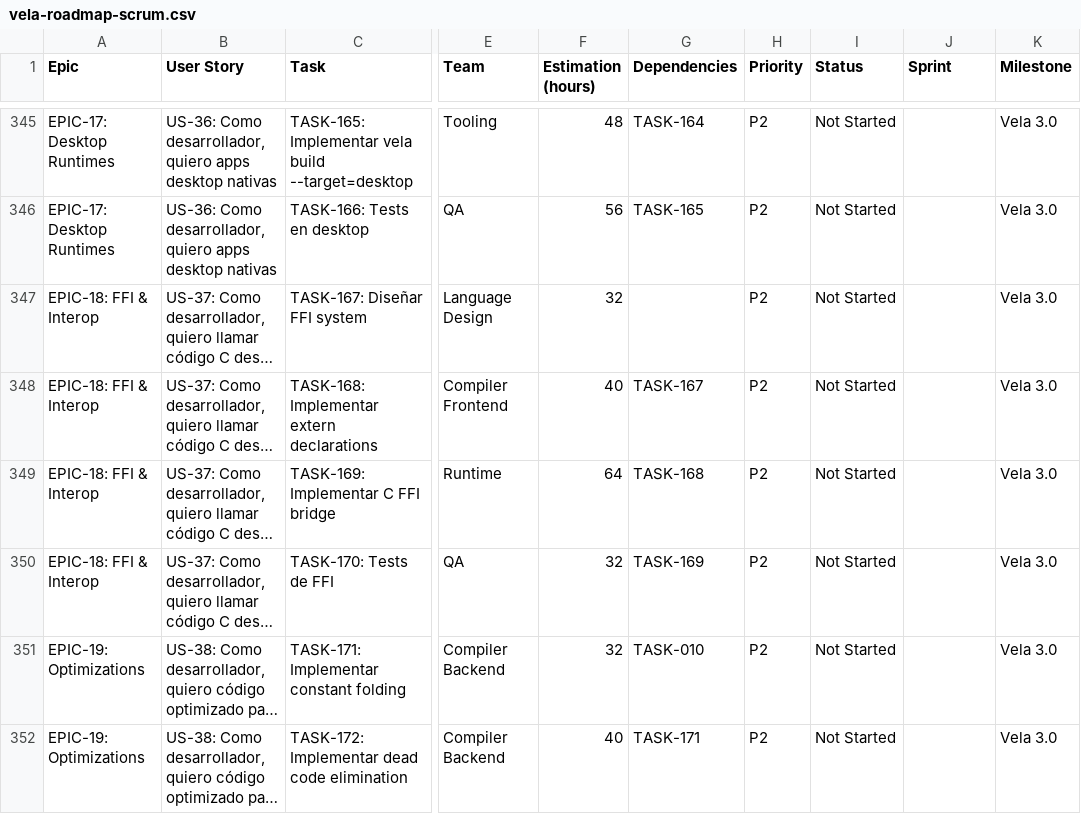
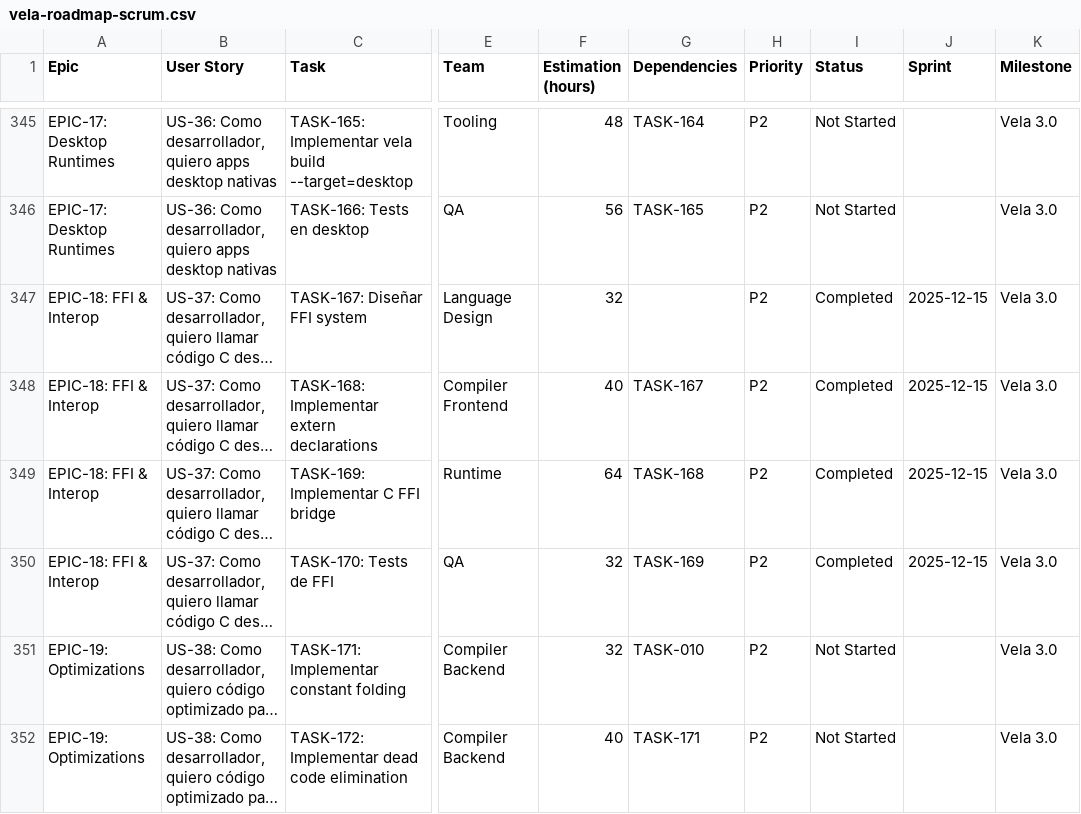
Before and after one commit to camilohaze/vela, a CSV file: vela-roadmap-scrum.csv, drawn as a sheet; only a part is shown, gaps mark what is left out; long unchanged cells end in …; the diff names each change by its address in the sheet, - before the commit and + after, or states it on an @@ line.

Commit message:
feat(VELA-1179): completar historia FFI system
- TASK-167: Diseñar FFI system  Completado
- TASK-168: Implementar extern declarations  Completado
- TASK-169: Implementar C FFI bridge  Completado
- TASK-170: Tests de FFI  Completado (17/17 tests pasan)

Actualizar roadmap CSV con estado correcto de las tareas
Actualizar documentación README con métricas finales

Refs: VELA-1179

```diff
--- a/vela-roadmap-scrum.csv
+++ b/vela-roadmap-scrum.csv
-I347:I350 (Status): Not Started
+I347:I350 (Status): Completed
-J347:J350 (Sprint): (empty)
+J347:J350 (Sprint): 2025-12-15
```
Also changed, not shown: 1 other file.
